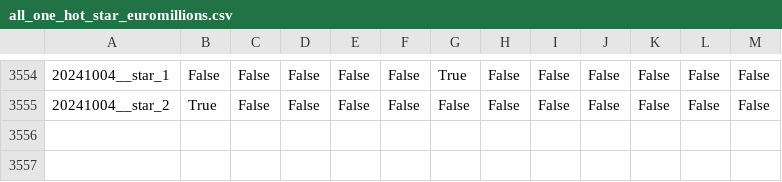
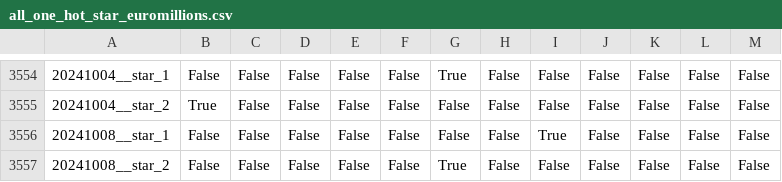
Before and after one commit to yanncauchepin/Lottery, a CSV file: data/all_one_hot_star_euromillions.csv, drawn as a sheet; only a part is shown, gaps mark what is left out.

```diff
--- a/data/all_one_hot_star_euromillions.csv
+++ b/data/all_one_hot_star_euromillions.csv
@@ -3555 +3555,3 @@
 20241004__star_2,True,False,False,False,False,False,False,False,False,False,False,False
+20241008__star_1,False,False,False,False,False,False,False,True,False,False,False,False
+20241008__star_2,False,False,False,False,False,True,False,False,False,False,False,False
```
Also changed, not shown: data/all_one_hot_star_loto.csv, data/concat_all_one_hot_ball_euromillions.csv, 18 other files.
